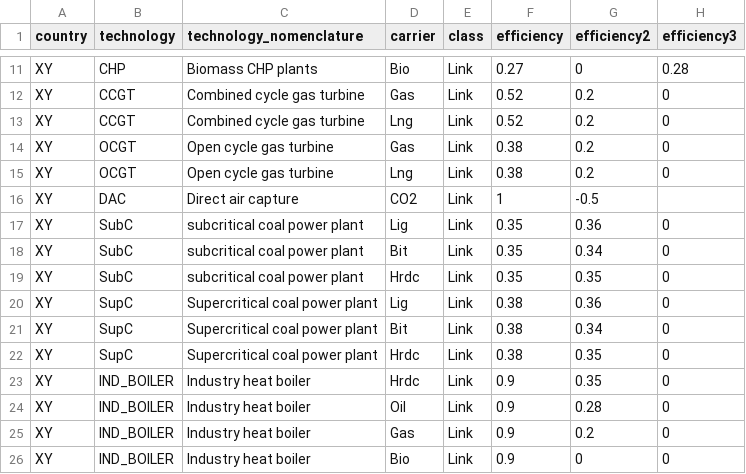
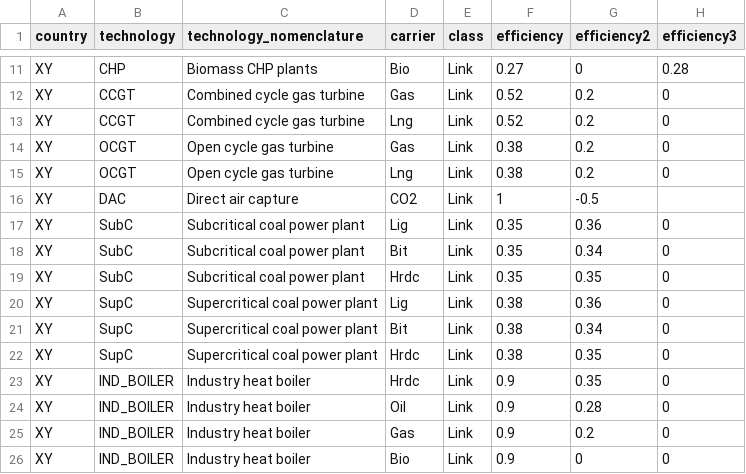
Before and after one commit to agoenergy/pypsa-spice, a CSV file: data/example/project_01/input/global_input/technologies.csv, drawn as a sheet; only a part is shown, gaps mark what is left out; the diff names each change by its address in the sheet, - before the commit and + after, or states it on an @@ line.

```diff
--- a/data/example/project_01/input/global_input/technologies.csv
+++ b/data/example/project_01/input/global_input/technologies.csv
-C17:C19 (technology_nomenclature): subcritical coal power plant
+C17:C19 (technology_nomenclature): Subcritical coal power plant
```
Also changed, not shown: data/global_input_template/technologies.csv, pypsa-spice-vis/setting/tech_mapping.csv, 4 other files.
